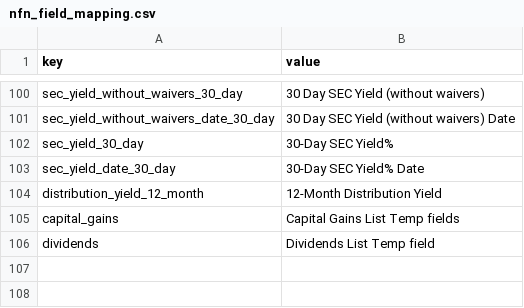
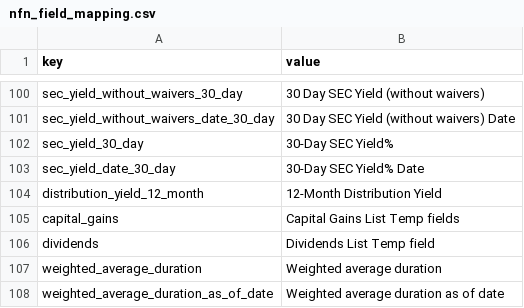
Before and after one commit to 94jyoti/gencrawl, a CSV file: res/nfn_field_mapping.csv, drawn as a sheet; only a part is shown, gaps mark what is left out.

```diff
--- a/res/nfn_field_mapping.csv
+++ b/res/nfn_field_mapping.csv
@@ -106 +106,3 @@ capital_gains,Capital Gains List Temp fields
 dividends,Dividends List Temp field
+weighted_average_duration,Weighted average duration
+weighted_average_duration_as_of_date,Weighted average duration as of date
```
Also changed, not shown: 4 other files.
